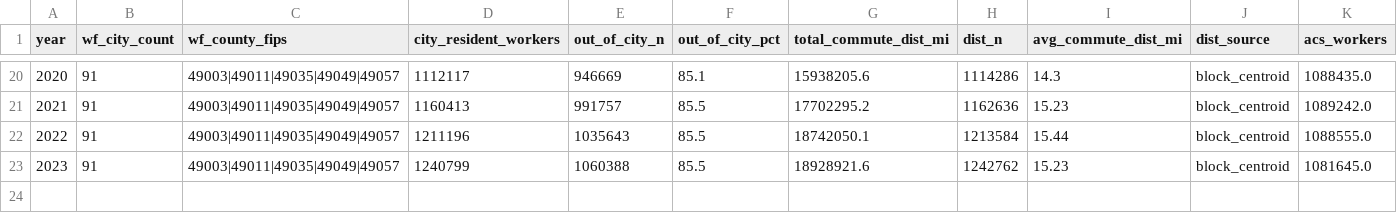
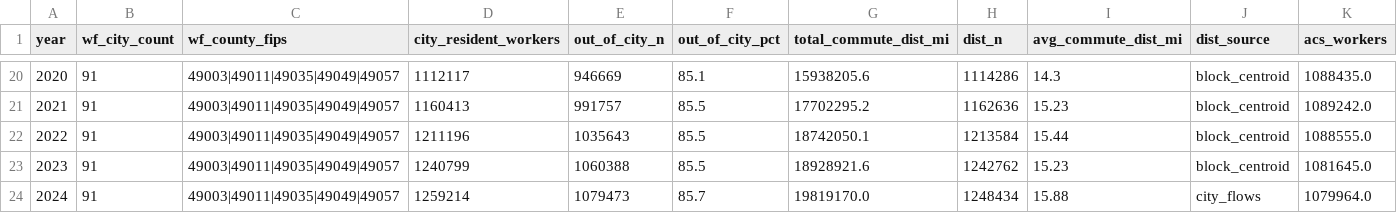
Before and after one commit to WFRCAnalytics/APP-WFRC-Commute-Patterns, a CSV file: data/summaries/wasatch_front_summary/all_years.csv, drawn as a sheet; only a part is shown, gaps mark what is left out; rows hold the shown columns only; the diff names each change by its address in the sheet, - before the commit and + after, or states it on an @@ line.

```diff
--- a/data/summaries/wasatch_front_summary/all_years.csv
+++ b/data/summaries/wasatch_front_summary/all_years.csv
+row 24: 2024 | 91 | 49003|49011|49035|49049|49057 | 1259214 | 1079473 | 85.7 | 19819170.0 | 1248434 | 15.88 | city_flows | 1079964.0
```
Also changed, not shown: 31 other files.
